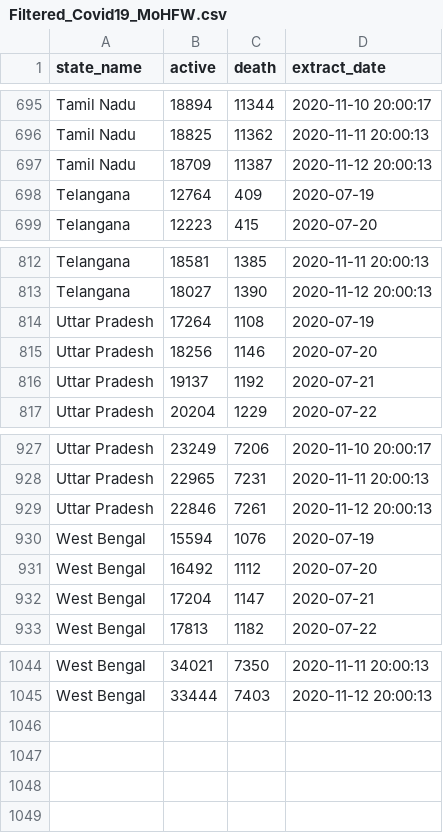
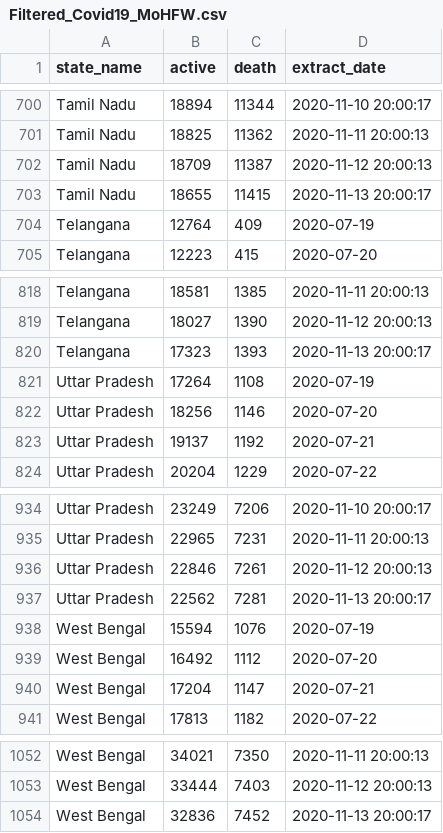
Before and after one commit to robinparriath/RPiWebsite, a CSV file: Datasets/Filtered_Covid19_MoHFW.csv, drawn as a sheet; only a part is shown, gaps mark what is left out; the diff covers the shown part only; the diff names each change by its address in the sheet, - before the commit and + after, or states it on an @@ line.

```diff
--- a/Datasets/Filtered_Covid19_MoHFW.csv
+++ b/Datasets/Filtered_Covid19_MoHFW.csv
+row 703: Tamil Nadu | 18655 | 11415 | 2020-11-13 20:00:17
+row 820: Telangana | 17323 | 1393 | 2020-11-13 20:00:17
+row 937: Uttar Pradesh | 22562 | 7281 | 2020-11-13 20:00:17
+row 1054: West Bengal | 32836 | 7452 | 2020-11-13 20:00:17
```
Also changed, not shown: 5 added rows elsewhere in this file, Datasets/Final_Covid19_MoHFW.csv, 3 other files.
